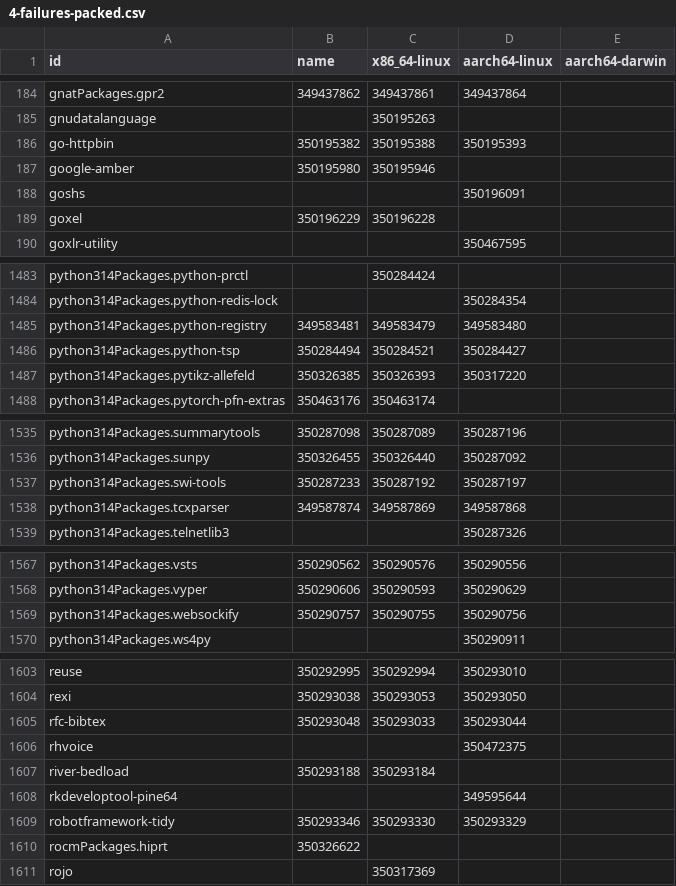
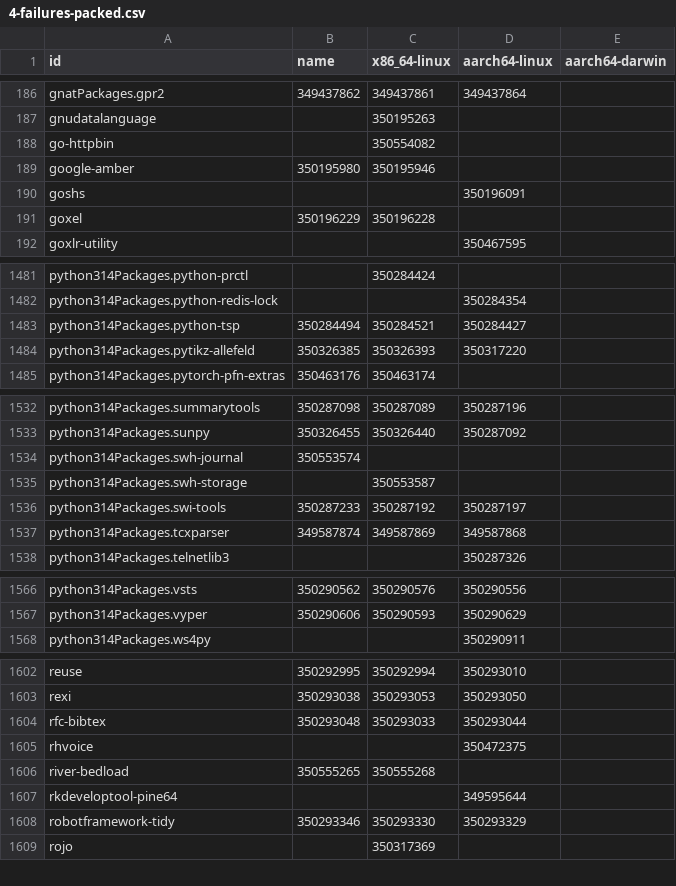
Before and after one commit to dtomvan/nixpkgs-failure-notify, a CSV file: results/trunk/4-failures-packed.csv, drawn as a sheet; only a part is shown, gaps mark what is left out; the diff covers the shown part only.

```diff
--- a/results/trunk/4-failures-packed.csv
+++ b/results/trunk/4-failures-packed.csv
@@ -185,3 +187,3 @@ gnatPackages.gpr2,349437862,349437861,349437864
 gnudatalanguage,,350195263,
-go-httpbin,350195382,350195388,350195393
+go-httpbin,,350554082,
 google-amber,350195980,350195946,
@@ -1484,3 +1482,2 @@ python314Packages.python-prctl,,350284424,
 python314Packages.python-redis-lock,,,350284354
-python314Packages.python-registry,349583481,349583479,349583480
 python314Packages.python-tsp,350284494,350284521,350284427
@@ -1536,2 +1533,4 @@ python314Packages.summarytools,350287098,350287089,350287196
 python314Packages.sunpy,350326455,350326440,350287092
+python314Packages.swh-journal,350553574,,
+python314Packages.swh-storage,,350553587,
 python314Packages.swi-tools,350287233,350287192,350287197
@@ -1568,3 +1567,2 @@ python314Packages.vsts,350290562,350290576,350290556
 python314Packages.vyper,350290606,350290593,350290629
-python314Packages.websockify,350290757,350290755,350290756
 python314Packages.ws4py,,,350290911
@@ -1606,6 +1605,5 @@ rfc-bibtex,350293048,350293033,350293044
 rhvoice,,,350472375
-river-bedload,350293188,350293184,
+river-bedload,350555265,350555268,
 rkdeveloptool-pine64,,,349595644
 robotframework-tidy,350293346,350293330,350293329
-rocmPackages.hiprt,350326622,,
 rojo,,350317369,
```
Also changed, not shown: 5 added rows, 6 removed rows and 25 edited cells elsewhere in this file, 2 other files.
